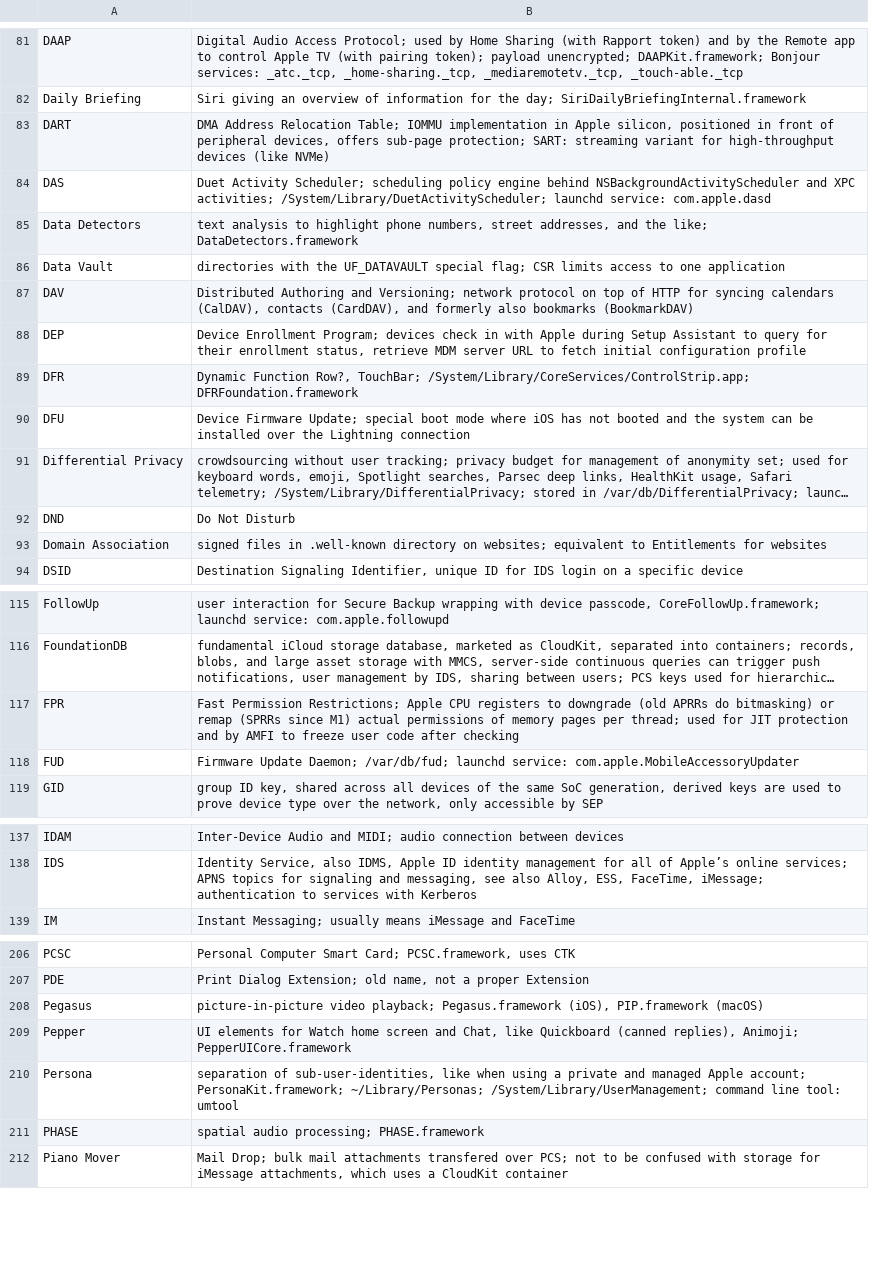
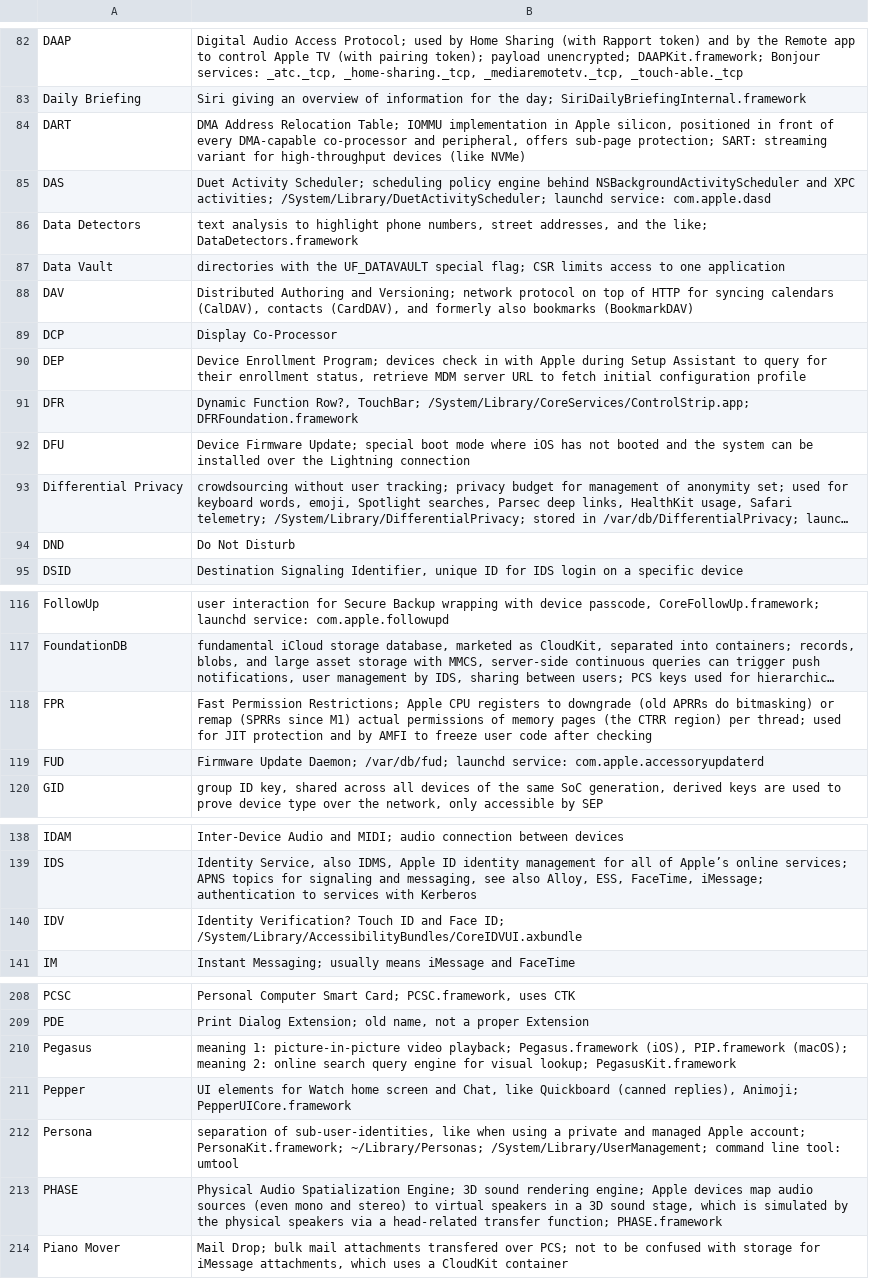
Before and after one commit to mroi/apple-internals, a TSV file: internals.tsv, drawn as a sheet; only a part is shown, gaps mark what is left out; long unchanged cells end in …; removed rows and columns are numbered as before the commit, all else as after; the diff covers the shown part only; the diff names each change by its address in the sheet, - before the commit and + after, or states it on an @@ line.

```diff
--- a/internals.tsv
+++ b/internals.tsv
-B84: …front of peripheral devices, offers sub-page…
+B84: …front of every DMA-capable co-processor and peripheral, offers sub-page…
+row 89: DCP | Display Co-Processor
-row 93: Domain Association | signed files in .well-known directory on websites; equivalent to Entitlements for websites
-B118: …memory pages per thread;…
+B118: …memory pages (the CTRR region) per thread;…
-B119: …launchd service: com.apple.MobileAccessoryUpdater
+B119: …launchd service: com.apple.accessoryupdaterd
+row 140: IDV | Identity Verification? Touch ID and Face ID; /System/Library/AccessibilityBundles/CoreIDVUI.axbundle
-B210: picture-in-picture video playback; Pegasus.framework (iOS), PIP.framework (macOS)
+B210: meaning 1: picture-in-picture video playback; Pegasus.framework (iOS), PIP.framework (macOS); meaning 2: online search query engine for visual lookup; PegasusKit.framework
-B213: spatial audio processing; PHASE.framework
+B213: Physical Audio Spatialization Engine; 3D sound rendering engine; Apple devices map audio sources (even mono and stereo) to virtual speakers in a 3D sound stage, which is simulated by the physical speakers via a head-related transfer function; PHASE.framework
```
Also changed, not shown: 7 added rows, 1 removed row and 4 edited cells elsewhere in this file.
